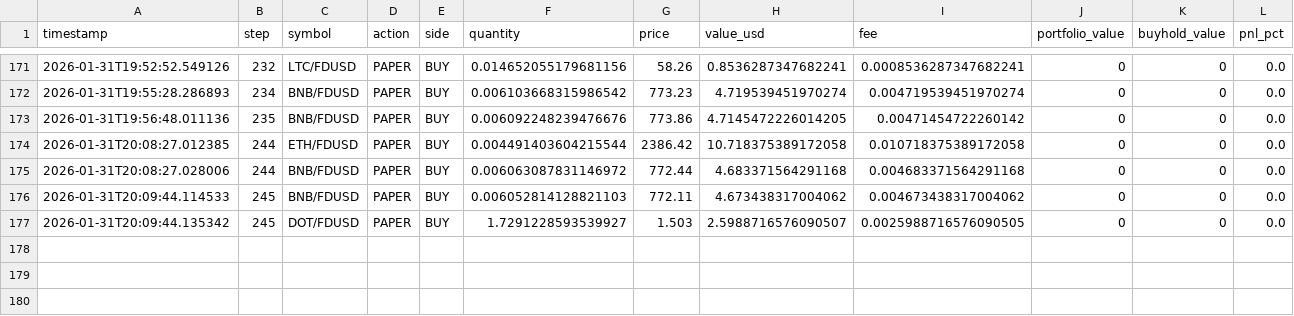
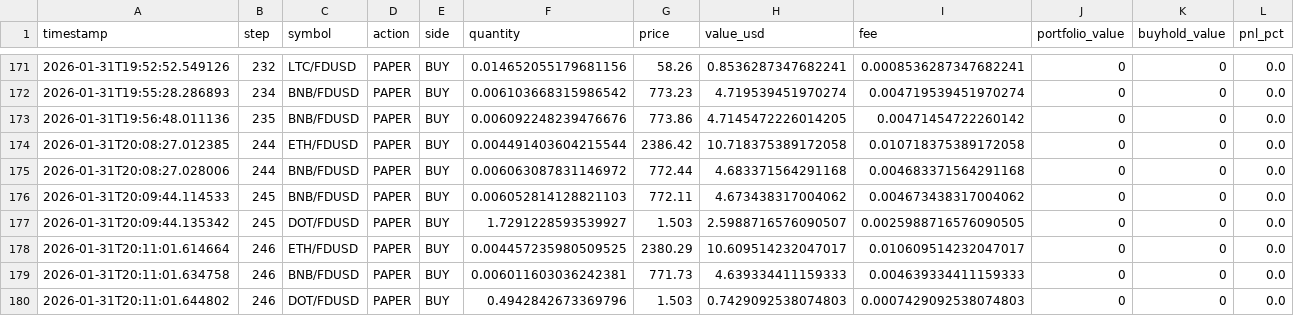
Before and after one commit to evolutis-ai/evolutis, a CSV file: data/live/trades.csv, drawn as a sheet; only a part is shown, gaps mark what is left out; the diff names each change by its address in the sheet, - before the commit and + after, or states it on an @@ line.

Commit message:
Update live paper trading data (2026-01-31 20:11)
Session: 20260131_145122

```diff
--- a/data/live/trades.csv
+++ b/data/live/trades.csv
+row 178: 2026-01-31T20:11:01.614664 | 246 | ETH/FDUSD | PAPER | BUY | 0.004457235980509525 | 2380.29 | 10.609514232047017 | 0.010609514232047017 | 0 | 0 | 0.0
+row 179: 2026-01-31T20:11:01.634758 | 246 | BNB/FDUSD | PAPER | BUY | 0.006011603036242381 | 771.73 | 4.639334411159333 | 0.004639334411159333 | 0 | 0 | 0.0
+row 180: 2026-01-31T20:11:01.644802 | 246 | DOT/FDUSD | PAPER | BUY | 0.4942842673369796 | 1.503 | 0.7429092538074803 | 0.0007429092538074803 | 0 | 0 | 0.0
```
Also changed, not shown: data/live/portfolio_history.csv, 2 other files.
